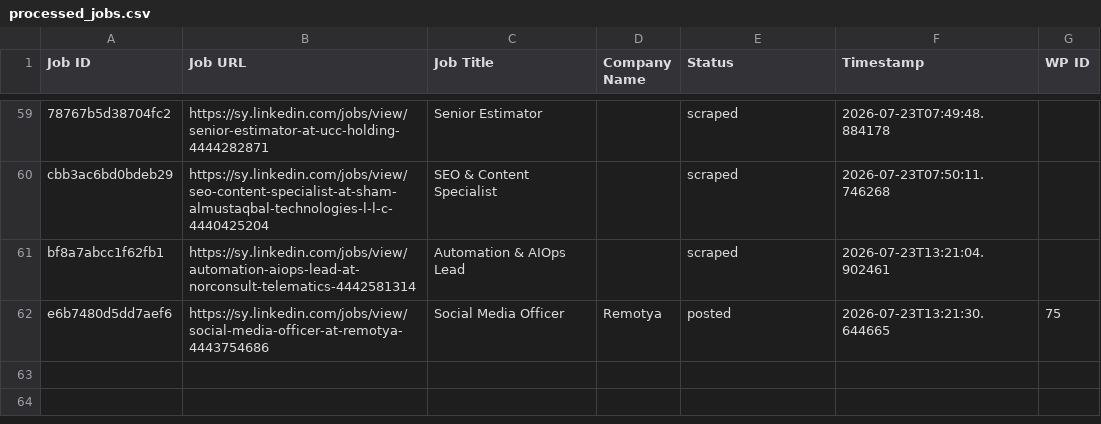
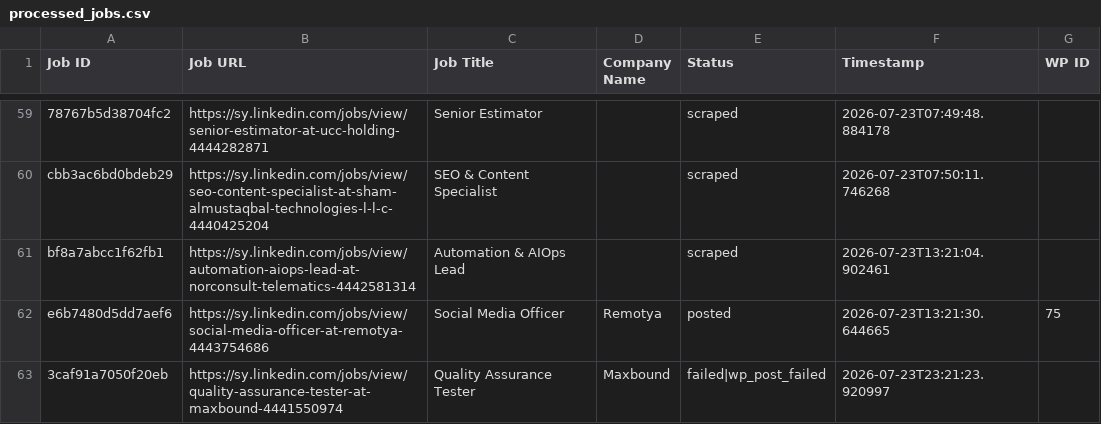
Before and after one commit to innovationinc2000/sy, a CSV file: processed_jobs.csv, drawn as a sheet; only a part is shown, gaps mark what is left out; the diff names each change by its address in the sheet, - before the commit and + after, or states it on an @@ line.

```diff
--- a/processed_jobs.csv
+++ b/processed_jobs.csv
+row 63: 3caf91a7050f20eb | https://sy.linkedin.com/jobs/view/quality-assurance-tester-at-maxbound-4441550974 | Quality Assurance Tester | Maxbound | failed|wp_post_failed | 2026-07-23T23:21:23.920997
```
